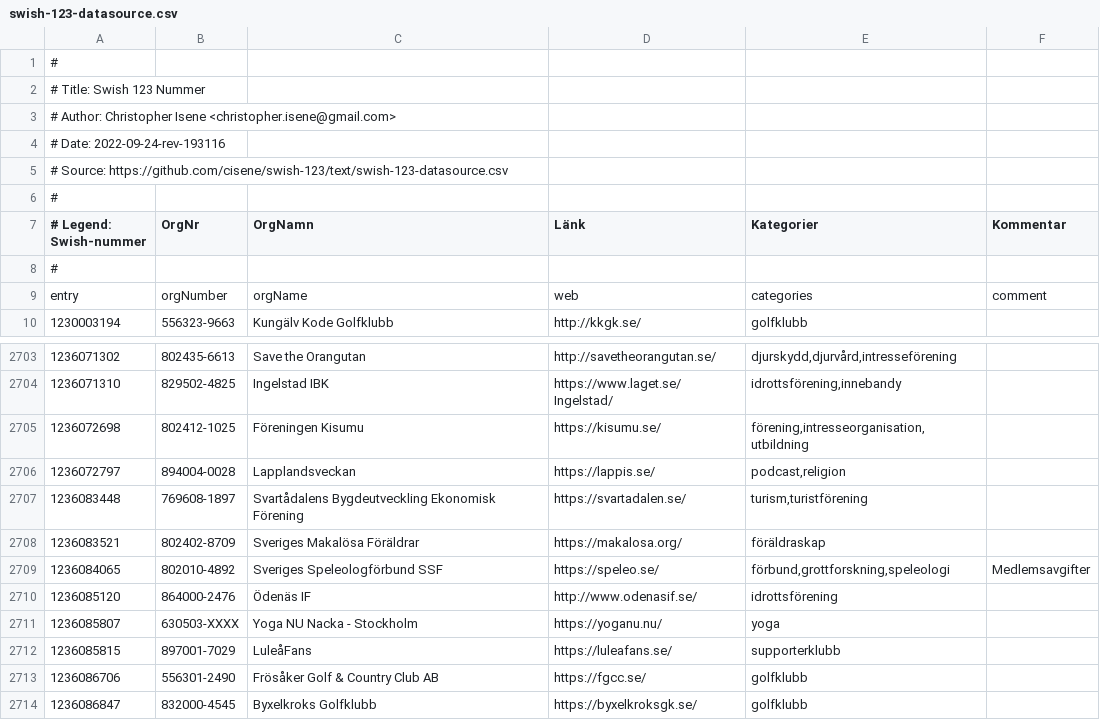
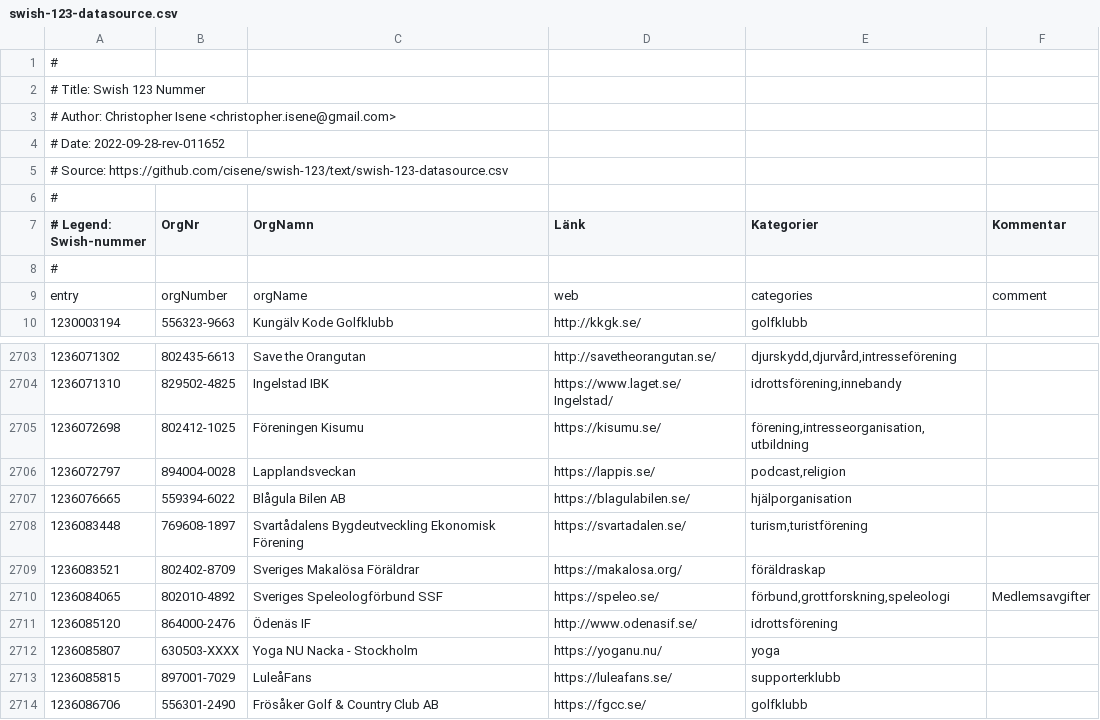
Before and after one commit to cisene/swish-123, a CSV file: text/swish-123-datasource.csv, drawn as a sheet; only a part is shown, gaps mark what is left out; the shorter side is filled out with more unchanged rows.

```diff
--- a/text/swish-123-datasource.csv
+++ b/text/swish-123-datasource.csv
@@ -3,3 +3,3 @@
 # Author: Christopher Isene <christopher.isene@gmail.com>
-# Date: 2022-09-24-rev-193116
+# Date: 2022-09-28-rev-011652
 # Source: https://github.com/cisene/swish-123/text/swish-123-datasource.csv
@@ -2706,2 +2706,3 @@
 "1236072797","894004-0028","Lapplandsveckan","https://lappis.se/","podcast,religion",""
+"1236076665","559394-6022","Blågula Bilen AB","https://blagulabilen.se/","hjälporganisation",""
 "1236083448","769608-1897","Svartådalens Bygdeutveckling Ekonomisk Förening","https://svartadalen.se/","turism,turistförening",""
```
Also changed, not shown: text/swish-123-datasource.tsv, 4 other files.
